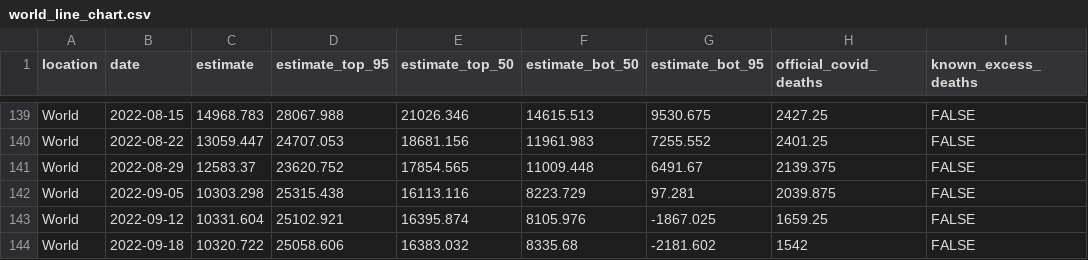
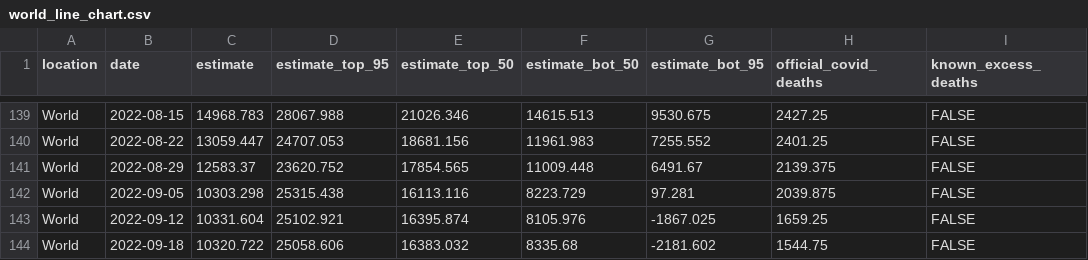
Before and after one commit to PaulMainwood/covid-19-the-economist-global-excess-deaths-model, a CSV file: output-data/output-for-interactive/world_line_chart.csv, drawn as a sheet; only a part is shown, gaps mark what is left out.

```diff
--- a/output-data/output-for-interactive/world_line_chart.csv
+++ b/output-data/output-for-interactive/world_line_chart.csv
@@ -143,2 +143,2 @@ World,2022-09-05,10303.298,25315.438,16113.116,8223.729,97.281,2039.875,FALSE
 World,2022-09-12,10331.604,25102.921,16395.874,8105.976,-1867.025,1659.25,FALSE
-World,2022-09-18,10320.722,25058.606,16383.032,8335.68,-2181.602,1542,FALSE
+World,2022-09-18,10320.722,25058.606,16383.032,8335.68,-2181.602,1544.75,FALSE
```
Also changed, not shown: output-data/export_regions.csv, output-data/export_regions_cumulative.csv, 48 other files.
